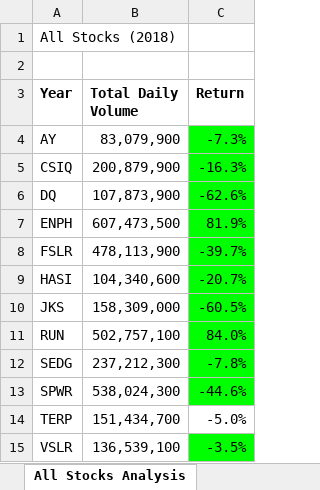
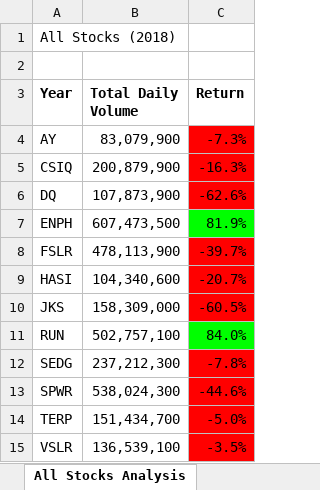
Before and after one commit to LleeMcD/stock-analysis, an Excel workbook: green_stocks.xlsm, sheet All Stocks Analysis, drawn as a sheet; values as stored, in another font and other column widths than the file's, no borders; charts and pictures not drawn; the diff names each change by its address in the sheet, - before the commit and + after, or states it on an @@ line.

```diff
--- a/green_stocks.xlsm (sheet All Stocks Analysis)
+++ b/green_stocks.xlsm (sheet All Stocks Analysis)
-C4:C6 fill: #00FF00
+C4:C6 fill: #FF0000
-C8:C10 fill: #00FF00
+C8:C10 fill: #FF0000
-C12:C13 fill: #00FF00
+C12:C13 fill: #FF0000
-C14 fill: none
+C14 fill: #FF0000
-C15 fill: #00FF00
+C15 fill: #FF0000
```
Also changed, not shown: sheet 2017.
